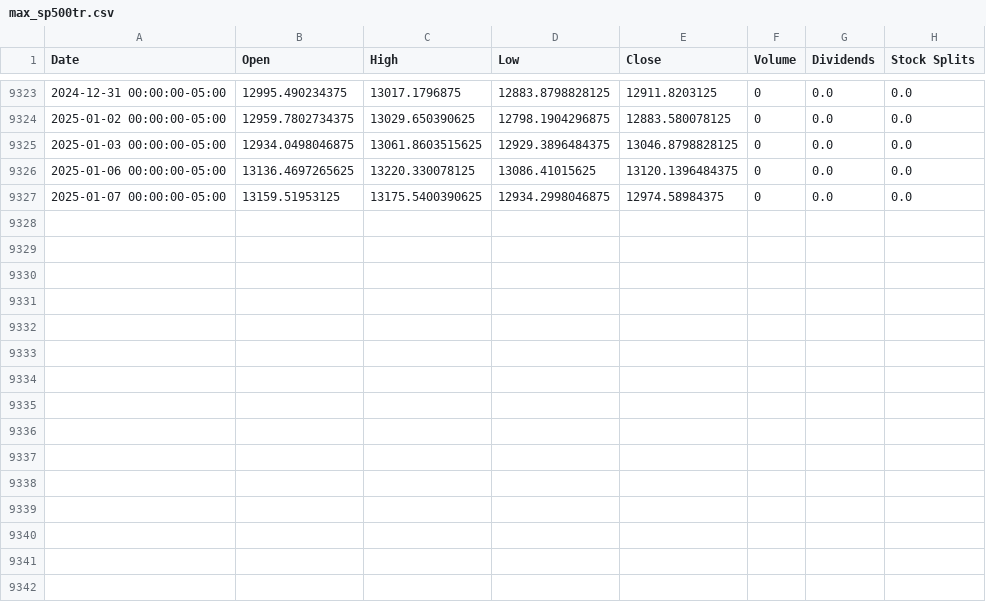
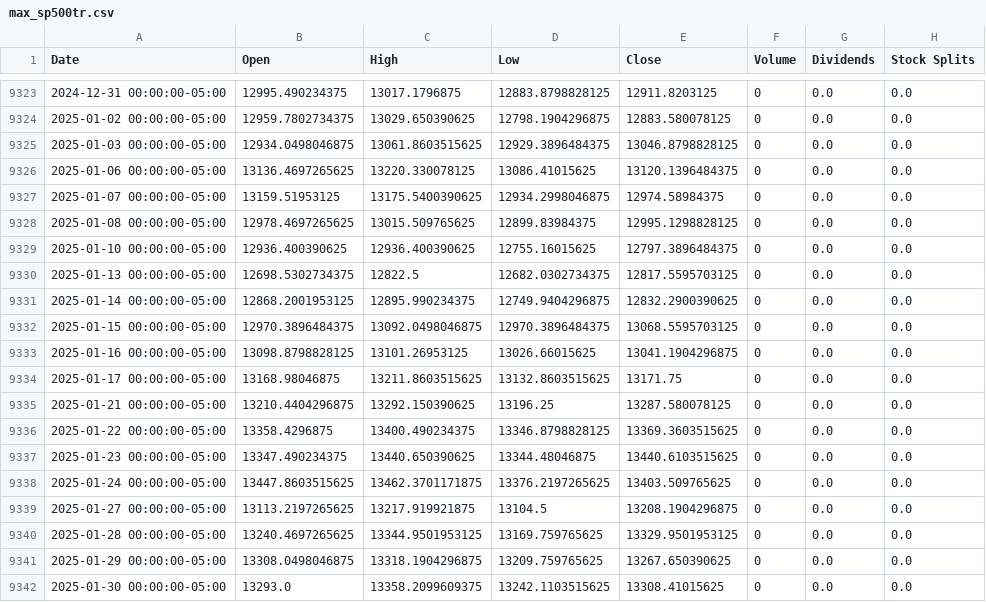
Before and after one commit to Pableras007/Datos-TFG, a CSV file: max_sp500tr.csv, drawn as a sheet; only a part is shown, gaps mark what is left out; the diff names each change by its address in the sheet, - before the commit and + after, or states it on an @@ line.

```diff
--- a/max_sp500tr.csv
+++ b/max_sp500tr.csv
+row 9328: 2025-01-08 00:00:00-05:00 | 12978.4697265625 | 13015.509765625 | 12899.83984375 | 12995.1298828125 | 0 | 0.0 | 0.0
+row 9329: 2025-01-10 00:00:00-05:00 | 12936.400390625 | 12936.400390625 | 12755.16015625 | 12797.3896484375 | 0 | 0.0 | 0.0
+row 9330: 2025-01-13 00:00:00-05:00 | 12698.5302734375 | 12822.5 | 12682.0302734375 | 12817.5595703125 | 0 | 0.0 | 0.0
+row 9331: 2025-01-14 00:00:00-05:00 | 12868.2001953125 | 12895.990234375 | 12749.9404296875 | 12832.2900390625 | 0 | 0.0 | 0.0
+row 9332: 2025-01-15 00:00:00-05:00 | 12970.3896484375 | 13092.0498046875 | 12970.3896484375 | 13068.5595703125 | 0 | 0.0 | 0.0
+row 9333: 2025-01-16 00:00:00-05:00 | 13098.8798828125 | 13101.26953125 | 13026.66015625 | 13041.1904296875 | 0 | 0.0 | 0.0
+row 9334: 2025-01-17 00:00:00-05:00 | 13168.98046875 | 13211.8603515625 | 13132.8603515625 | 13171.75 | 0 | 0.0 | 0.0
+row 9335: 2025-01-21 00:00:00-05:00 | 13210.4404296875 | 13292.150390625 | 13196.25 | 13287.580078125 | 0 | 0.0 | 0.0
+row 9336: 2025-01-22 00:00:00-05:00 | 13358.4296875 | 13400.490234375 | 13346.8798828125 | 13369.3603515625 | 0 | 0.0 | 0.0
+row 9337: 2025-01-23 00:00:00-05:00 | 13347.490234375 | 13440.650390625 | 13344.48046875 | 13440.6103515625 | 0 | 0.0 | 0.0
+row 9338: 2025-01-24 00:00:00-05:00 | 13447.8603515625 | 13462.3701171875 | 13376.2197265625 | 13403.509765625 | 0 | 0.0 | 0.0
+row 9339: 2025-01-27 00:00:00-05:00 | 13113.2197265625 | 13217.919921875 | 13104.5 | 13208.1904296875 | 0 | 0.0 | 0.0
+row 9340: 2025-01-28 00:00:00-05:00 | 13240.4697265625 | 13344.9501953125 | 13169.759765625 | 13329.9501953125 | 0 | 0.0 | 0.0
+row 9341: 2025-01-29 00:00:00-05:00 | 13308.0498046875 | 13318.1904296875 | 13209.759765625 | 13267.650390625 | 0 | 0.0 | 0.0
+row 9342: 2025-01-30 00:00:00-05:00 | 13293.0 | 13358.2099609375 | 13242.1103515625 | 13308.41015625 | 0 | 0.0 | 0.0
```
Also changed, not shown: max_baltic.csv, max_hyg.csv, 9 other files.
